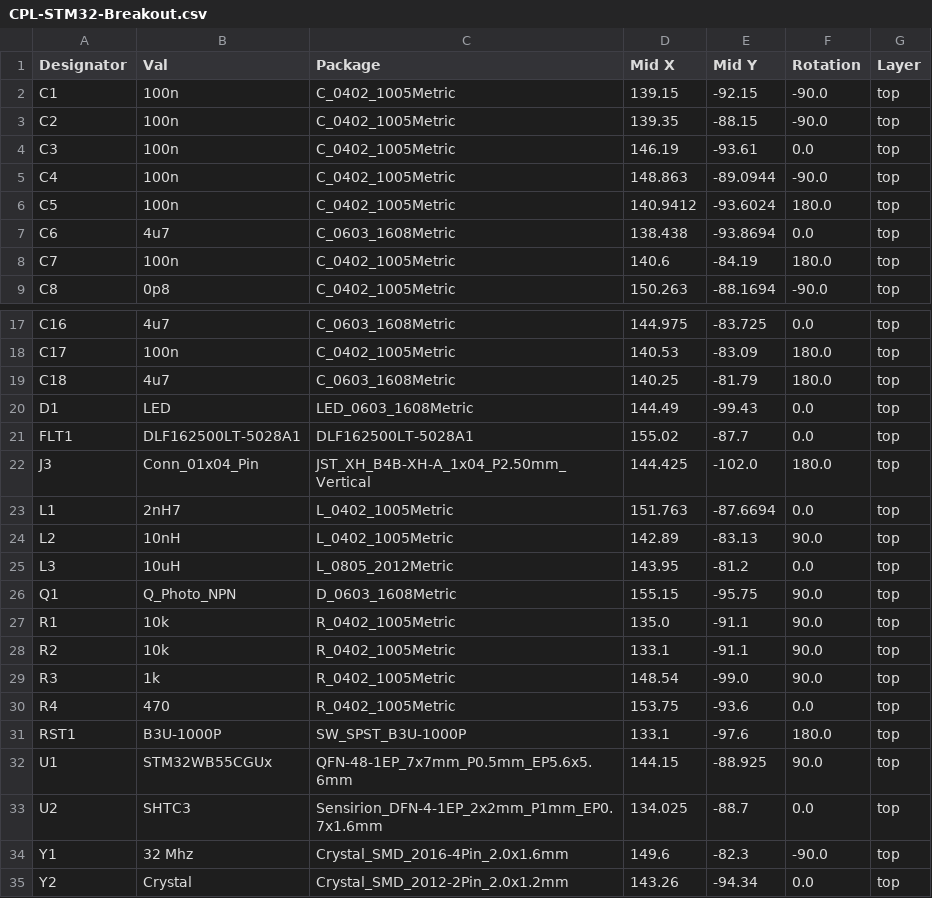
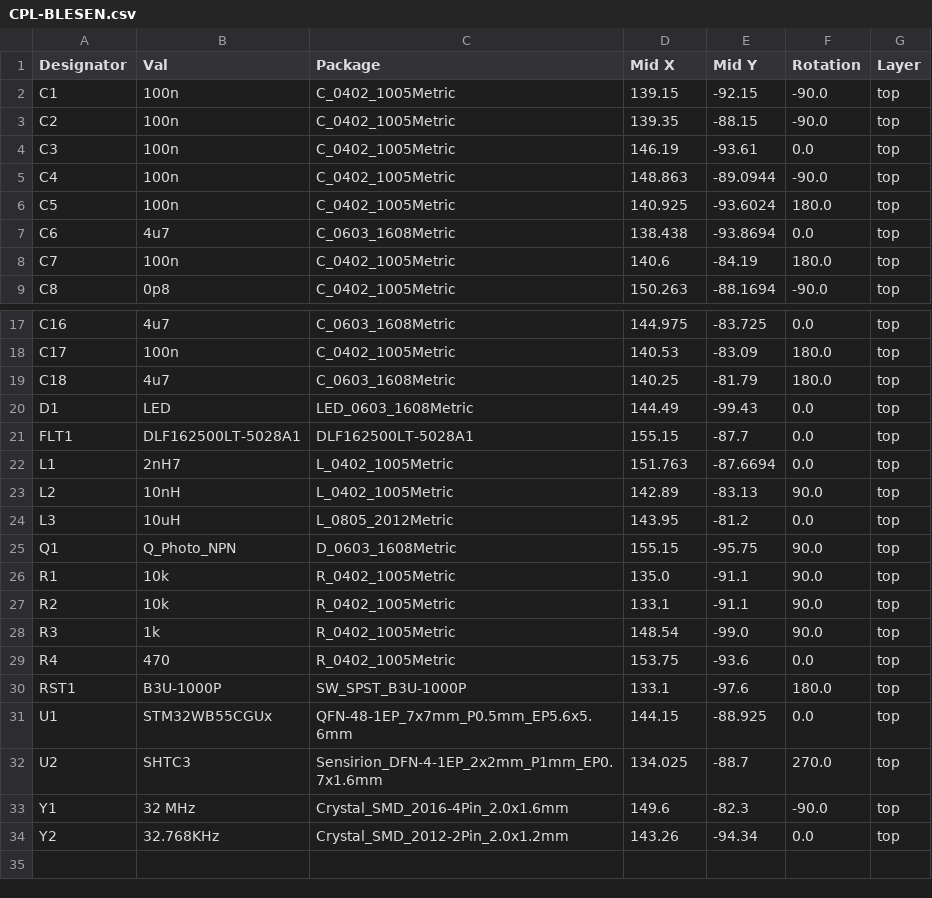
Before and after one commit to Exeu/BLESEN, a CSV file: jlcpcb/production_files/CPL-BLESEN.csv (was jlcpcb/production_files/CPL-STM32-Breakout.csv), drawn as a sheet; only a part is shown, gaps mark what is left out.

```diff
--- a/jlcpcb/production_files/CPL-STM32-Breakout.csv
+++ b/jlcpcb/production_files/CPL-BLESEN.csv
@@ -5,3 +5,3 @@ C3,100n,C_0402_1005Metric,146.19,-93.61,0.0,top
 C4,100n,C_0402_1005Metric,148.863,-89.0944,-90.0,top
-C5,100n,C_0402_1005Metric,140.9412,-93.6024,180.0,top
+C5,100n,C_0402_1005Metric,140.925,-93.6024,180.0,top
 C6,4u7,C_0603_1608Metric,138.438,-93.8694,0.0,top
@@ -20,4 +20,3 @@ C18,4u7,C_0603_1608Metric,140.25,-81.79,180.0,top
 D1,LED,LED_0603_1608Metric,144.49,-99.43,0.0,top
-FLT1,DLF162500LT-5028A1,DLF162500LT-5028A1,155.02,-87.7,0.0,top
-J3,Conn_01x04_Pin,JST_XH_B4B-XH-A_1x04_P2.50mm_Vertical,144.425,-102.0,180.0,top
+FLT1,DLF162500LT-5028A1,DLF162500LT-5028A1,155.15,-87.7,0.0,top
 L1,2nH7,L_0402_1005Metric,151.763,-87.6694,0.0,top
@@ -31,5 +30,5 @@ R4,470,R_0402_1005Metric,153.75,-93.6,0.0,top
 RST1,B3U-1000P,SW_SPST_B3U-1000P,133.1,-97.6,180.0,top
-U1,STM32WB55CGUx,QFN-48-1EP_7x7mm_P0.5mm_EP5.6x5.6mm,144.15,-88.925,90.0,top
-U2,SHTC3,Sensirion_DFN-4-1EP_2x2mm_P1mm_EP0.7x1.6mm,134.025,-88.7,0.0,top
-Y1,32 Mhz,Crystal_SMD_2016-4Pin_2.0x1.6mm,149.6,-82.3,-90.0,top
-Y2,Crystal,Crystal_SMD_2012-2Pin_2.0x1.2mm,143.26,-94.34,0.0,top
+U1,STM32WB55CGUx,QFN-48-1EP_7x7mm_P0.5mm_EP5.6x5.6mm,144.15,-88.925,0.0,top
+U2,SHTC3,Sensirion_DFN-4-1EP_2x2mm_P1mm_EP0.7x1.6mm,134.025,-88.7,270.0,top
+Y1,32 MHz,Crystal_SMD_2016-4Pin_2.0x1.6mm,149.6,-82.3,-90.0,top
+Y2,32.768KHz,Crystal_SMD_2012-2Pin_2.0x1.2mm,143.26,-94.34,0.0,top
```
Also changed, not shown: jlcpcb/production_files/BOM-BLESEN.csv, 27 other files.
